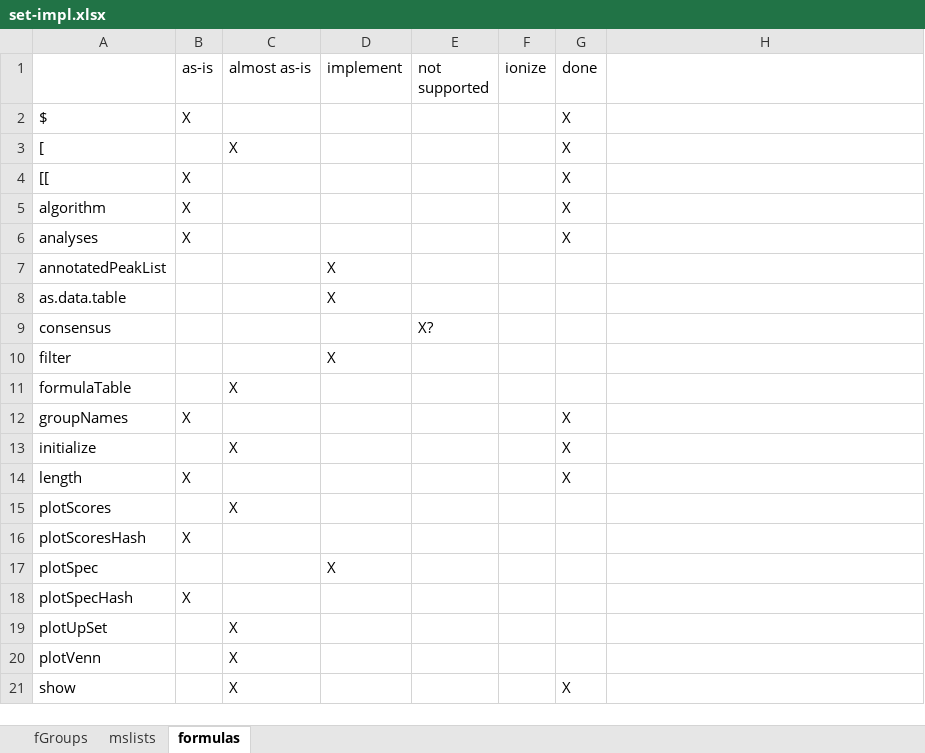
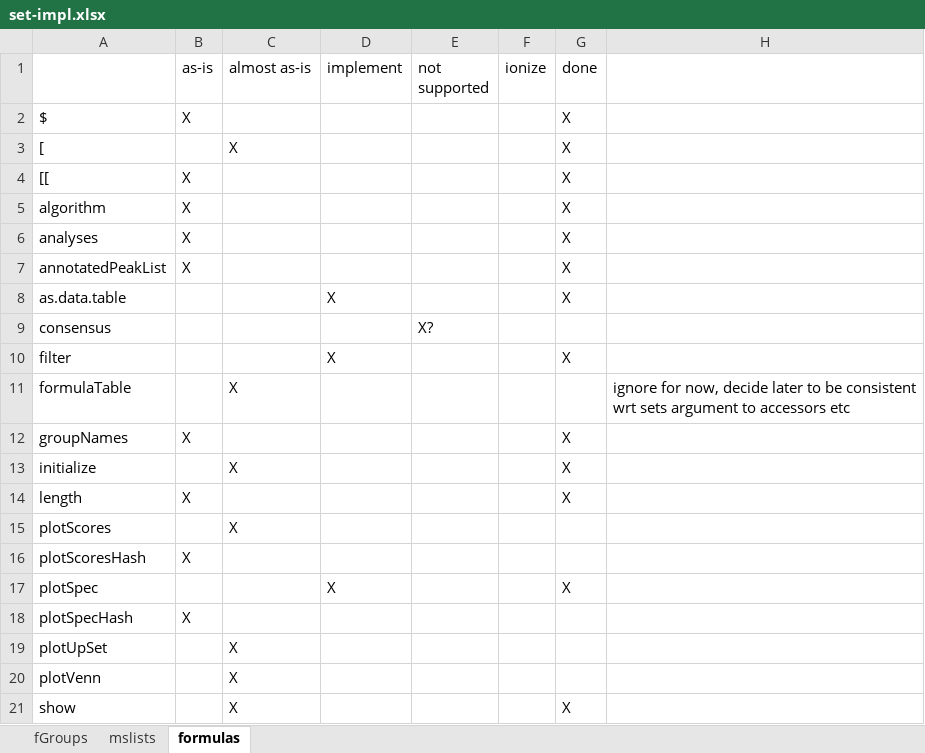
Before and after one commit to jcheminform/patRoon, an Excel workbook: set-impl.xlsx, sheet formulas, drawn as a sheet; values as stored, in another font and other column widths than the file's, no borders; the diff names each change by its address in the sheet, - before the commit and + after, or states it on an @@ line.

Commit message:
plotSpec() for formulasSet

```diff
--- a/set-impl.xlsx (sheet formulas)
+++ b/set-impl.xlsx (sheet formulas)
-B7 (as-is): (empty)
+B7 (as-is): X
-D7 (implement): X
+D7 (implement): (empty)
-G7:G8 (done): (empty)
+G7:G8 (done): X
-G10 (done): (empty)
+G10 (done): X
-H11: (empty)
+H11: ignore for now, decide later to be consistent wrt sets argument to accessors etc
-G17 (done): (empty)
+G17 (done): X
```
Also changed, not shown: 3 other files.
